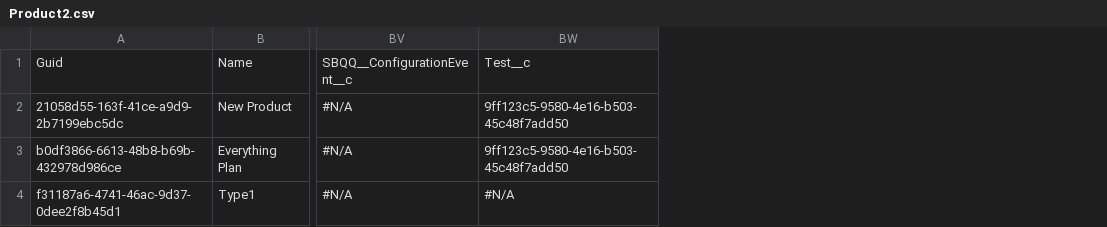
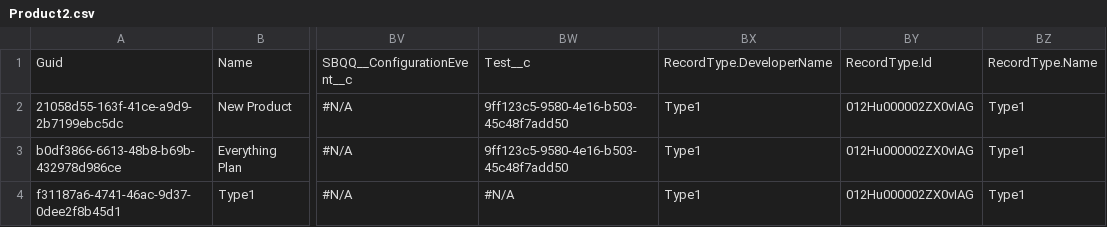
Before and after one commit to mmalanowski-vcs/test3, a CSV file: data3/Product2.csv, drawn as a sheet; only a part is shown, gaps mark what is left out; the diff names each change by its address in the sheet, - before the commit and + after, or states it on an @@ line.

Commit message:
Go

```diff
--- a/data3/Product2.csv
+++ b/data3/Product2.csv
+column BX, rows 1-4: RecordType.DeveloperName | Type1 | Type1 | Type1
+column BY, rows 1-4: RecordType.Id | 012Hu000002ZX0vIAG | 012Hu000002ZX0vIAG | 012Hu000002ZX0vIAG
+column BZ, rows 1-4: RecordType.Name | Type1 | Type1 | Type1
```
